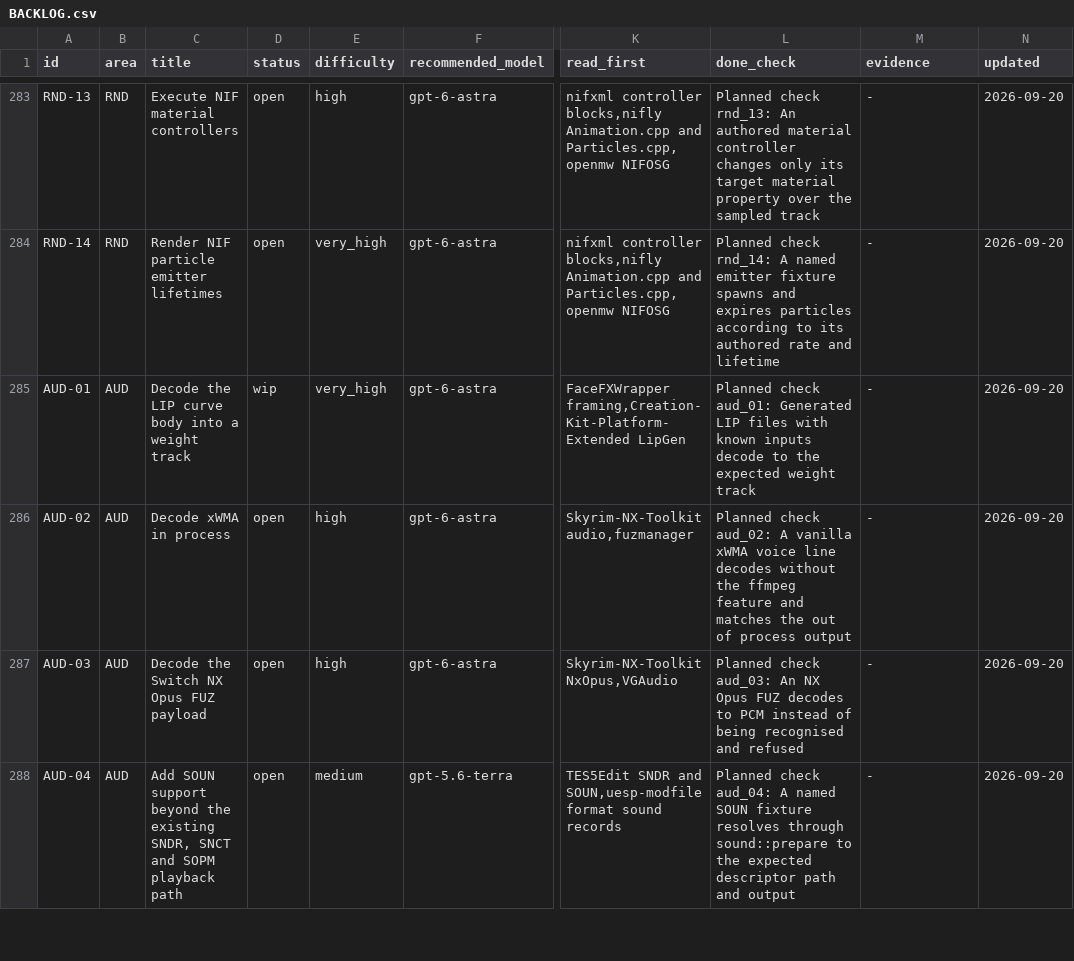
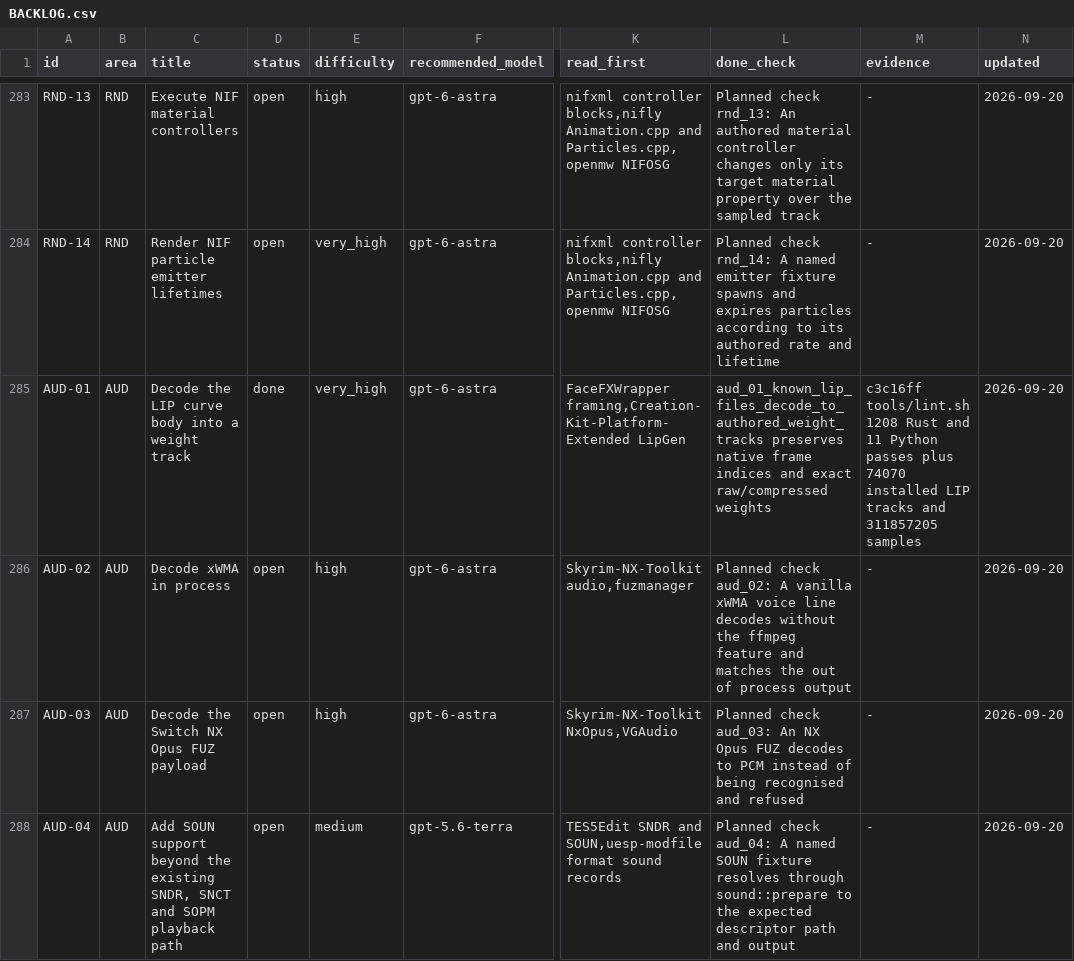
Before and after one commit to earthbone/earthbone-engine, a CSV file: BACKLOG.csv, drawn as a sheet; only a part is shown, gaps mark what is left out; the diff names each change by its address in the sheet, - before the commit and + after, or states it on an @@ line.

Commit message:
Record AUD-01 decoder acceptance evidence

```diff
--- a/BACKLOG.csv
+++ b/BACKLOG.csv
-D285 (status): wip
+D285 (status): done
-L285 (done_check): Planned check aud_01: Generated LIP files with known inputs decode to the expected weight track
+L285 (done_check): aud_01_known_lip_files_decode_to_authored_weight_tracks preserves native frame indices and exact raw/compressed weights
-M285 (evidence): -
+M285 (evidence): c3c16ff tools/lint.sh 1208 Rust and 11 Python passes plus 74070 installed LIP tracks and 311857205 samples
```
